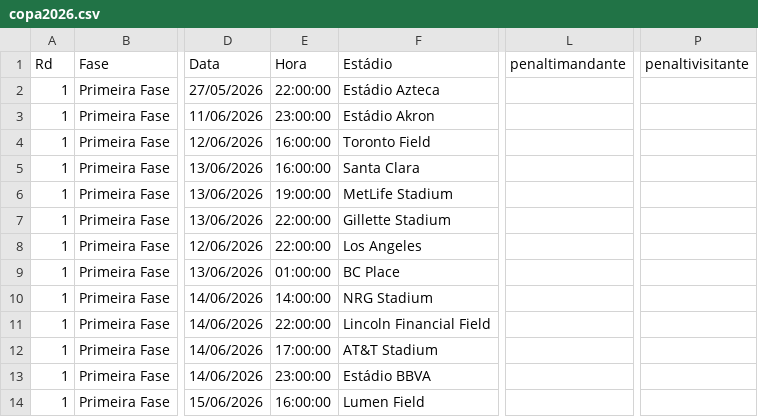
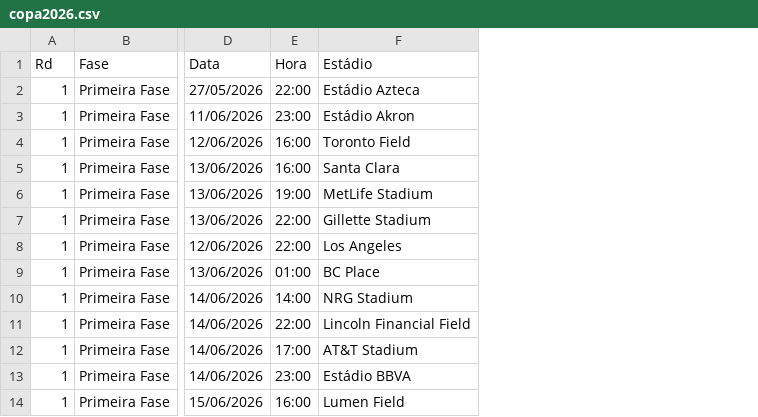
Before and after one commit to rnanalista-max/Feriados, a CSV file: copa2026.csv, drawn as a sheet; only a part is shown, gaps mark what is left out; removed rows and columns are numbered as before the commit, all else as after; the diff names each change by its address in the sheet, - before the commit and + after, or states it on an @@ line.

Commit message:
Update copa2026.csv

```diff
--- a/copa2026.csv
+++ b/copa2026.csv
-column E, rows 1-14: Hora | 22:00:00 | 23:00:00 | 16:00:00 | 16:00:00 | 19:00:00 | 22:00:00 | 22:00:00 | 01:00:00 | 14:00:00 | 22:00:00 | 17:00:00 | 23:00:00 | 16:00:00
+column E, rows 1-14: Hora | 22:00 | 23:00 | 16:00 | 16:00 | 19:00 | 22:00 | 22:00 | 01:00 | 14:00 | 22:00 | 17:00 | 23:00 | 16:00
-column L, row 1: penaltimandante
-column P, row 1: penaltivisitante
```
